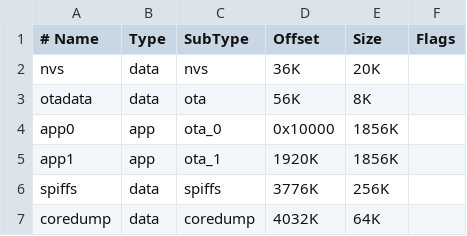
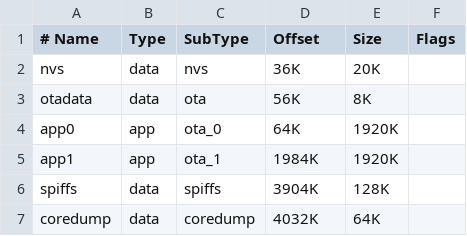
Before and after one commit to Phunkafizer/OT-Thing, a CSV file: Firmware/partitions.csv, drawn as a sheet; the diff names each change by its address in the sheet, - before the commit and + after, or states it on an @@ line.

Commit message:
increase app partition size autoscroll button add OT val room override

```diff
--- a/Firmware/partitions.csv
+++ b/Firmware/partitions.csv
-D4 (Offset): 0x10000
+D4 (Offset): 64K
-E4:E5 (Size): 1856K
+E4:E5 (Size): 1920K
-D5 (Offset): 1920K
+D5 (Offset): 1984K
-D6 (Offset): 3776K
+D6 (Offset): 3904K
-E6 (Size): 256K
+E6 (Size): 128K
```
Also changed, not shown: 4 other files.
